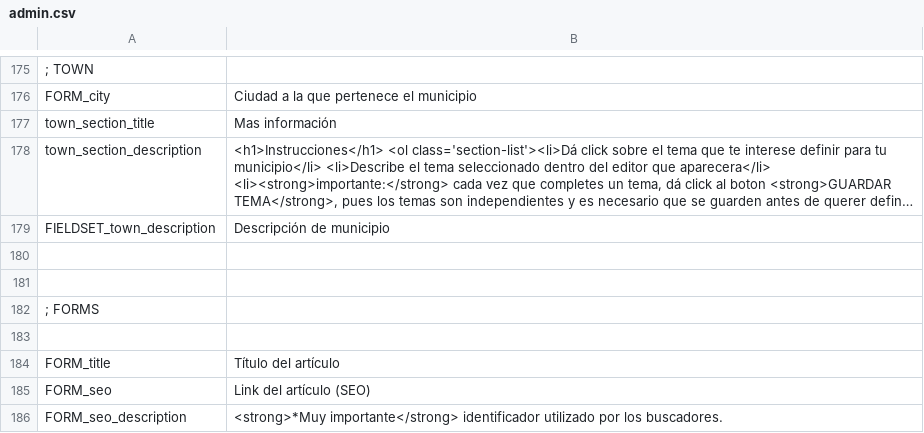
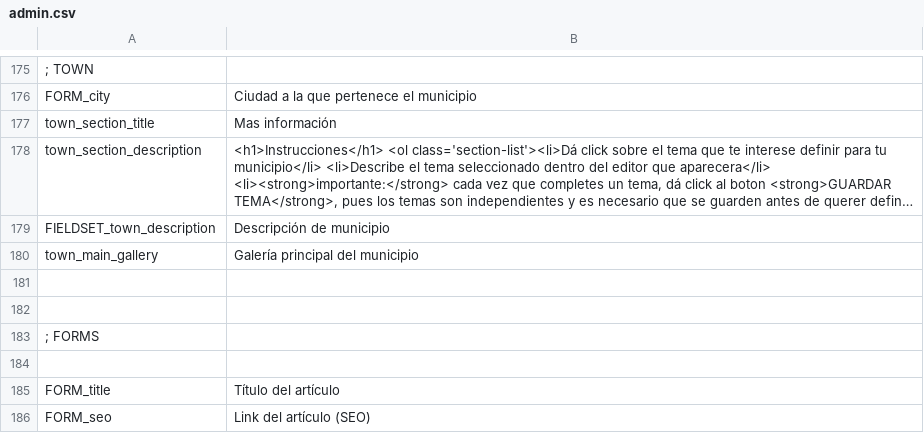
Before and after one commit to arthasmx/p2g, a CSV file: app/locale/es/admin.csv, drawn as a sheet; only a part is shown, gaps mark what is left out; the shorter side is filled out with more unchanged rows; long unchanged cells end in …; the diff names each change by its address in the sheet, - before the commit and + after, or states it on an @@ line.

Commit message:
Allow image gallery per town section, Fixes #51

```diff
--- a/app/locale/es/admin.csv
+++ b/app/locale/es/admin.csv
+row 180: town_main_gallery | Galería principal del municipio
```
Also changed, not shown: 16 other files.
